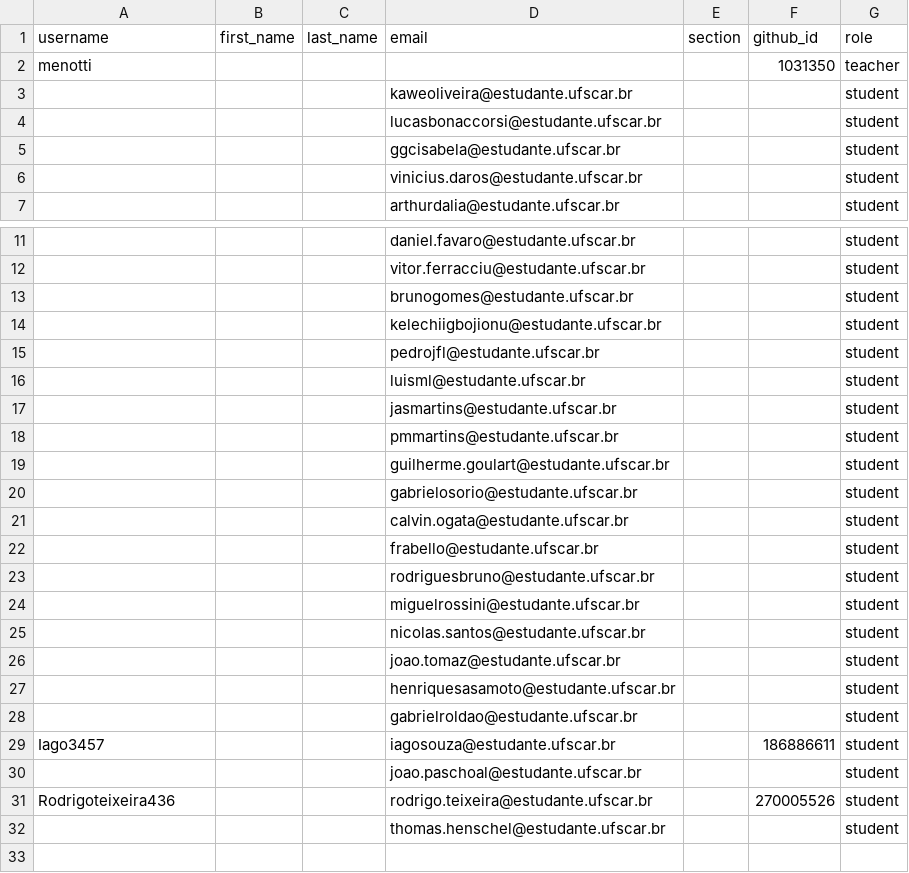
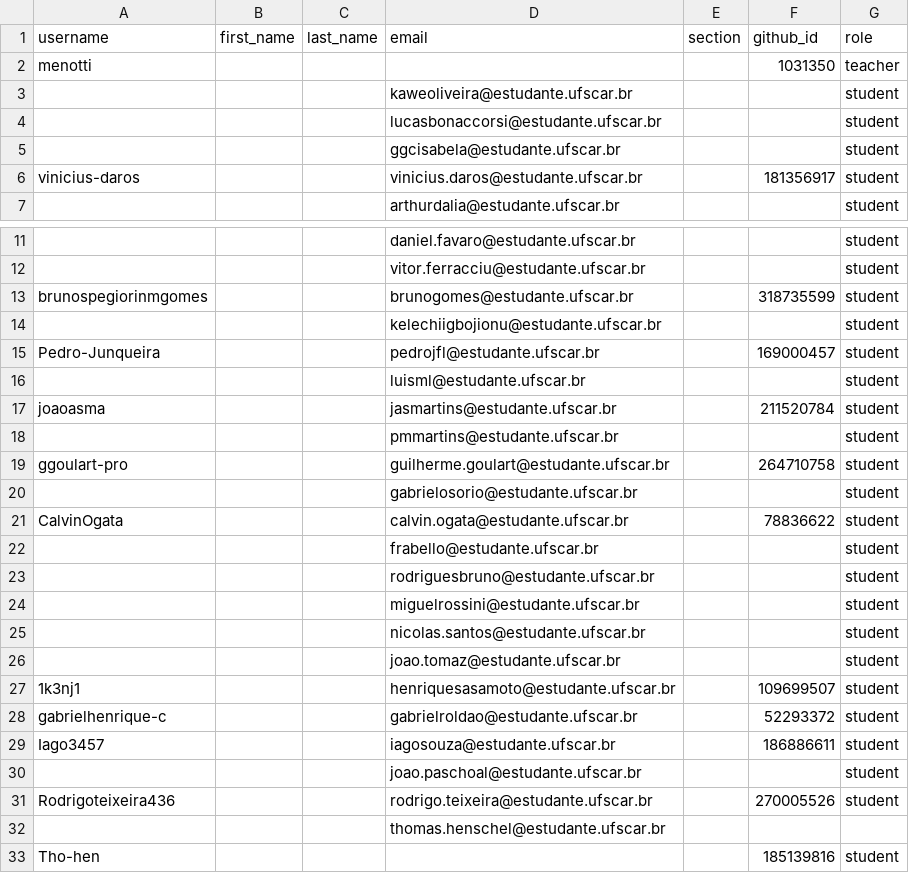
Before and after one commit to DC-UFSCar/classroom50, a CSV file: aoc2026s2/roster.csv, drawn as a sheet; only a part is shown, gaps mark what is left out.

Commit message:
[Classroom 50] Sync roster from teams: aoc2026s2

```diff
--- a/aoc2026s2/roster.csv
+++ b/aoc2026s2/roster.csv
@@ -5,3 +5,3 @@ menotti,,,,,1031350,teacher
 ,,,ggcisabela@estudante.ufscar.br,,,student
-,,,vinicius.daros@estudante.ufscar.br,,,student
+vinicius-daros,,,vinicius.daros@estudante.ufscar.br,,181356917,student
 ,,,arthurdalia@estudante.ufscar.br,,,student
@@ -12,11 +12,11 @@ menotti,,,,,1031350,teacher
 ,,,vitor.ferracciu@estudante.ufscar.br,,,student
-,,,brunogomes@estudante.ufscar.br,,,student
+brunospegiorinmgomes,,,brunogomes@estudante.ufscar.br,,318735599,student
 ,,,kelechiigbojionu@estudante.ufscar.br,,,student
-,,,pedrojfl@estudante.ufscar.br,,,student
+Pedro-Junqueira,,,pedrojfl@estudante.ufscar.br,,169000457,student
 ,,,luisml@estudante.ufscar.br,,,student
-,,,jasmartins@estudante.ufscar.br,,,student
+joaoasma,,,jasmartins@estudante.ufscar.br,,211520784,student
 ,,,pmmartins@estudante.ufscar.br,,,student
-,,,guilherme.goulart@estudante.ufscar.br,,,student
+ggoulart-pro,,,guilherme.goulart@estudante.ufscar.br,,264710758,student
 ,,,gabrielosorio@estudante.ufscar.br,,,student
-,,,calvin.ogata@estudante.ufscar.br,,,student
+CalvinOgata,,,calvin.ogata@estudante.ufscar.br,,78836622,student
 ,,,frabello@estudante.ufscar.br,,,student
@@ -26,4 +26,4 @@ menotti,,,,,1031350,teacher
 ,,,joao.tomaz@estudante.ufscar.br,,,student
-,,,henriquesasamoto@estudante.ufscar.br,,,student
-,,,gabrielroldao@estudante.ufscar.br,,,student
+1k3nj1,,,henriquesasamoto@estudante.ufscar.br,,109699507,student
+gabrielhenrique-c,,,gabrielroldao@estudante.ufscar.br,,52293372,student
 Iago3457,,,iagosouza@estudante.ufscar.br,,186886611,student
@@ -31,2 +31,3 @@ Iago3457,,,iagosouza@estudante.ufscar.br,,186886611,student
 Rodrigoteixeira436,,,rodrigo.teixeira@estudante.ufscar.br,,270005526,student
-,,,thomas.henschel@estudante.ufscar.br,,,student
+,,,thomas.henschel@estudante.ufscar.br,,,
+Tho-hen,,,,,185139816,student
```
